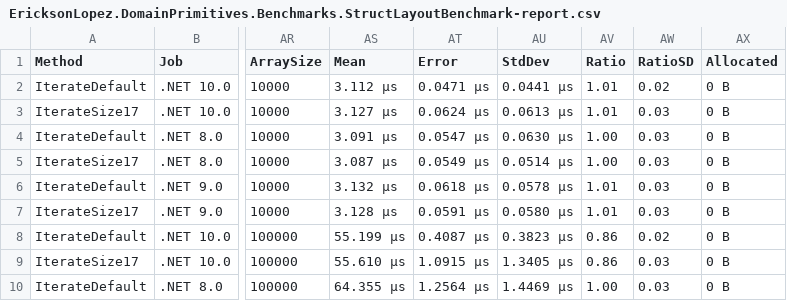
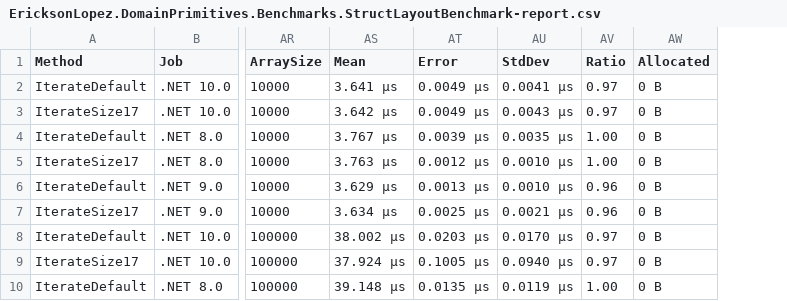
Before and after one commit to ericksonlopezf/dotnet-domain-primitives, a CSV file: benchmarks/results/results/EricksonLopez.DomainPrimitives.Benchmarks.StructLayoutBenchmark-report.csv, drawn as a sheet; only a part is shown, gaps mark what is left out; the diff covers the shown part only; the diff names each change by its address in the sheet, - before the commit and + after, or states it on an @@ line.

```diff
--- a/benchmarks/results/results/EricksonLopez.DomainPrimitives.Benchmarks.StructLayoutBenchmark-report.csv
+++ b/benchmarks/results/results/EricksonLopez.DomainPrimitives.Benchmarks.StructLayoutBenchmark-report.csv
-column AW (RatioSD), rows 2-10: 0.02 | 0.03 | 0.03 | 0.03 | 0.03 | 0.03 | 0.02 | 0.03 | 0.03
-AS2 (Mean): 3.112 μs
+AS2 (Mean): 3.641 μs
-AT2 (Error): 0.0471 μs
+AT2 (Error): 0.0049 μs
-AU2 (StdDev): 0.0441 μs
+AU2 (StdDev): 0.0041 μs
-AV2:AV3 (Ratio): 1.01
+AV2:AV3 (Ratio): 0.97
-AS3 (Mean): 3.127 μs
+AS3 (Mean): 3.642 μs
-AT3 (Error): 0.0624 μs
+AT3 (Error): 0.0049 μs
-AU3 (StdDev): 0.0613 μs
+AU3 (StdDev): 0.0043 μs
-AS4 (Mean): 3.091 μs
+AS4 (Mean): 3.767 μs
-AT4 (Error): 0.0547 μs
+AT4 (Error): 0.0039 μs
-AU4 (StdDev): 0.0630 μs
+AU4 (StdDev): 0.0035 μs
-AS5 (Mean): 3.087 μs
+AS5 (Mean): 3.763 μs
-AT5 (Error): 0.0549 μs
+AT5 (Error): 0.0012 μs
-AU5 (StdDev): 0.0514 μs
+AU5 (StdDev): 0.0010 μs
-AS6 (Mean): 3.132 μs
+AS6 (Mean): 3.629 μs
-AT6 (Error): 0.0618 μs
+AT6 (Error): 0.0013 μs
-AU6 (StdDev): 0.0578 μs
+AU6 (StdDev): 0.0010 μs
-AV6:AV7 (Ratio): 1.01
+AV6:AV7 (Ratio): 0.96
-AS7 (Mean): 3.128 μs
+AS7 (Mean): 3.634 μs
-AT7 (Error): 0.0591 μs
+AT7 (Error): 0.0025 μs
-AU7 (StdDev): 0.0580 μs
+AU7 (StdDev): 0.0021 μs
-AS8 (Mean): 55.199 μs
+AS8 (Mean): 38.002 μs
-AT8 (Error): 0.4087 μs
+AT8 (Error): 0.0203 μs
-AU8 (StdDev): 0.3823 μs
+AU8 (StdDev): 0.0170 μs
-AV8:AV9 (Ratio): 0.86
+AV8:AV9 (Ratio): 0.97
-AS9 (Mean): 55.610 μs
+AS9 (Mean): 37.924 μs
-AT9 (Error): 1.0915 μs
+AT9 (Error): 0.1005 μs
-AU9 (StdDev): 1.3405 μs
+AU9 (StdDev): 0.0940 μs
-AS10 (Mean): 64.355 μs
+AS10 (Mean): 39.148 μs
-AT10 (Error): 1.2564 μs
+AT10 (Error): 0.0135 μs
-AU10 (StdDev): 1.4469 μs
+AU10 (StdDev): 0.0119 μs
```
Also changed, not shown: 12 edited cells elsewhere in this file, benchmarks/results/results/EricksonLopez.DomainPrimitives.Benchmarks.ComparativeBenchmarks-report.csv, benchmarks/results/results/EricksonLopez.DomainPrimitives.Benchmarks.DomainPrimitiveBenchmarks-report.csv, 13 other files.
